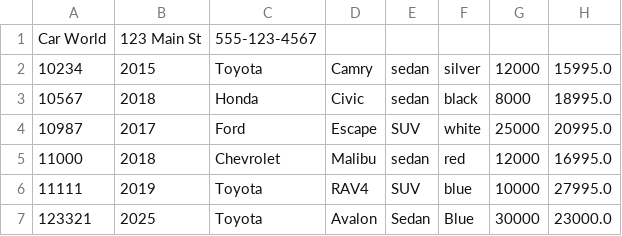
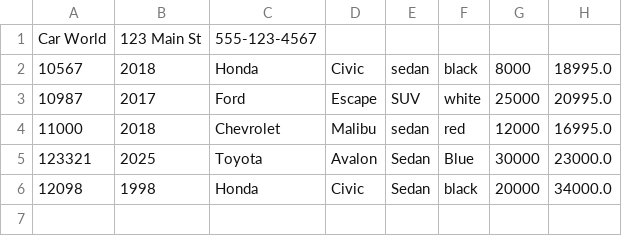
Before and after one commit to Elle-Dorvil/Car-Dealership, a CSV file: dealership.csv, drawn as a sheet; removed rows and columns are numbered as before the commit, all else as after; the diff names each change by its address in the sheet, - before the commit and + after, or states it on an @@ line.

```diff
--- a/dealership.csv
+++ b/dealership.csv
-row 2: 10234 | 2015 | Toyota | Camry | sedan | silver | 12000 | 15995.0
-row 6: 11111 | 2019 | Toyota | RAV4 | SUV | blue | 10000 | 27995.0
+row 6: 12098 | 1998 | Honda | Civic | Sedan | black | 20000 | 34000.0
```
Also changed, not shown: 3 other files.
